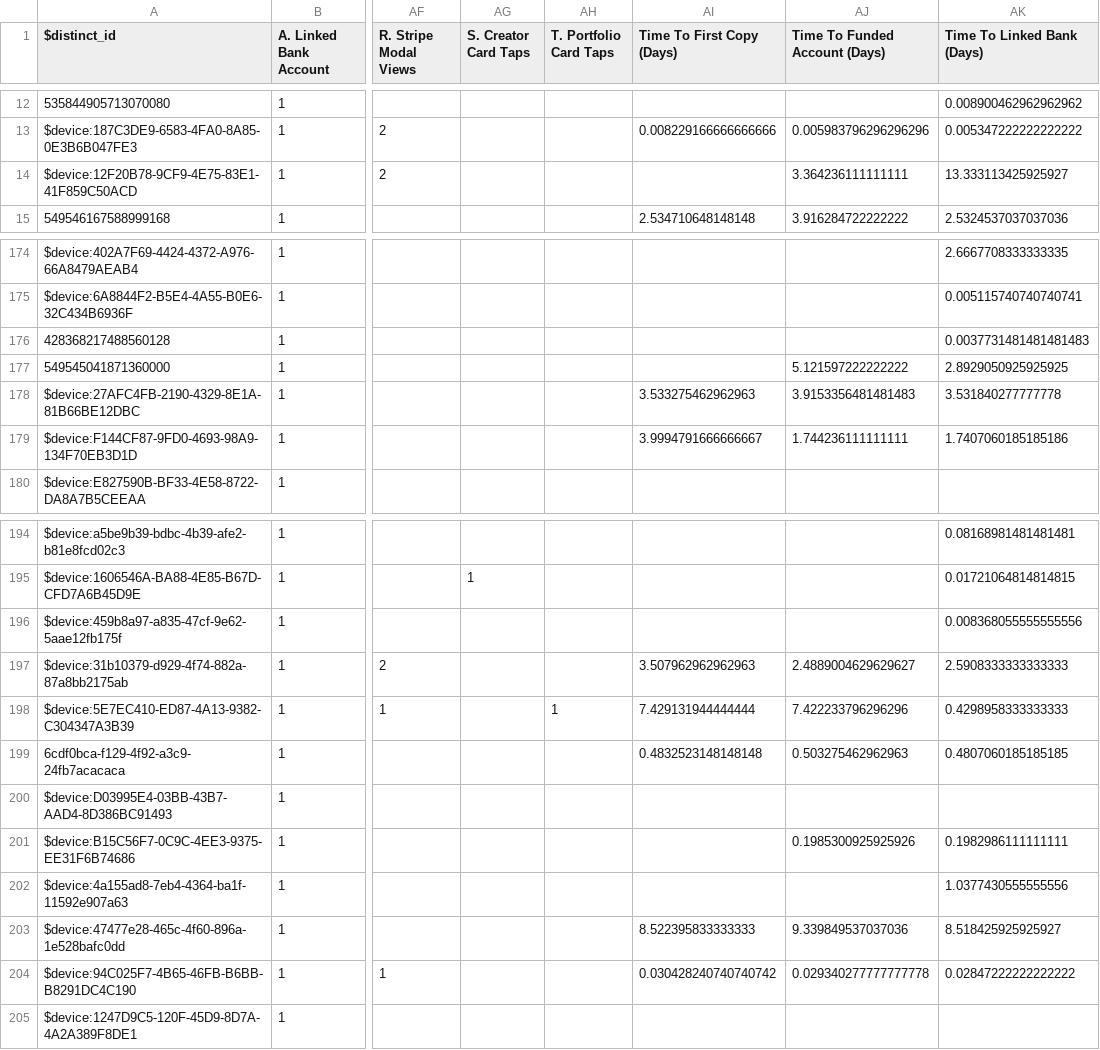
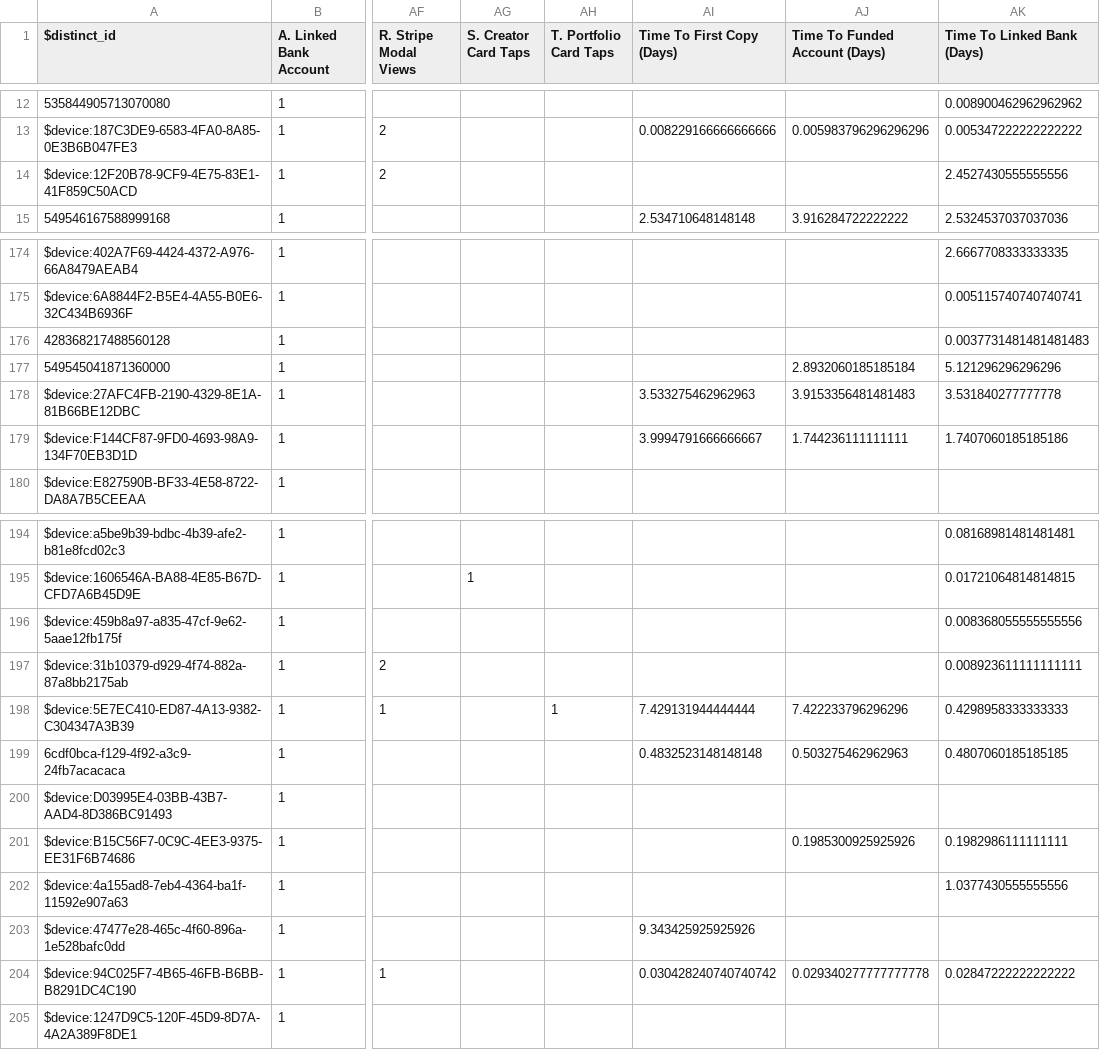
Before and after one commit to zackbabin/dub_analysis_tool, a CSV file: data/Main_Analysis_File.csv, drawn as a sheet; only a part is shown, gaps mark what is left out; the diff names each change by its address in the sheet, - before the commit and + after, or states it on an @@ line.

```diff
--- a/data/Main_Analysis_File.csv
+++ b/data/Main_Analysis_File.csv
-AJ14 (Time To Funded Account (Days)): 3.364236111111111
+AJ14 (Time To Funded Account (Days)): (empty)
-AK14 (Time To Linked Bank (Days)): 13.333113425925927
+AK14 (Time To Linked Bank (Days)): 2.4527430555555556
-AJ177 (Time To Funded Account (Days)): 5.121597222222222
+AJ177 (Time To Funded Account (Days)): 2.8932060185185184
-AK177 (Time To Linked Bank (Days)): 2.8929050925925925
+AK177 (Time To Linked Bank (Days)): 5.121296296296296
-AI197 (Time To First Copy (Days)): 3.507962962962963
+AI197 (Time To First Copy (Days)): (empty)
-AJ197 (Time To Funded Account (Days)): 2.4889004629629627
+AJ197 (Time To Funded Account (Days)): (empty)
-AK197 (Time To Linked Bank (Days)): 2.5908333333333333
+AK197 (Time To Linked Bank (Days)): 0.008923611111111111
-AI203 (Time To First Copy (Days)): 8.522395833333333
+AI203 (Time To First Copy (Days)): 9.343425925925926
-AJ203 (Time To Funded Account (Days)): 9.339849537037036
+AJ203 (Time To Funded Account (Days)): (empty)
-AK203 (Time To Linked Bank (Days)): 8.518425925925927
+AK203 (Time To Linked Bank (Days)): (empty)
```
Also changed, not shown: data/2_time_to_first_copy.csv, data/3_time_to_funded_account.csv, 1 other file.
